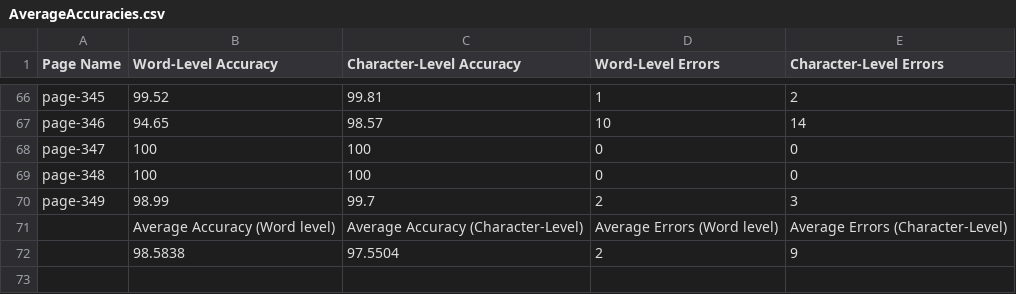
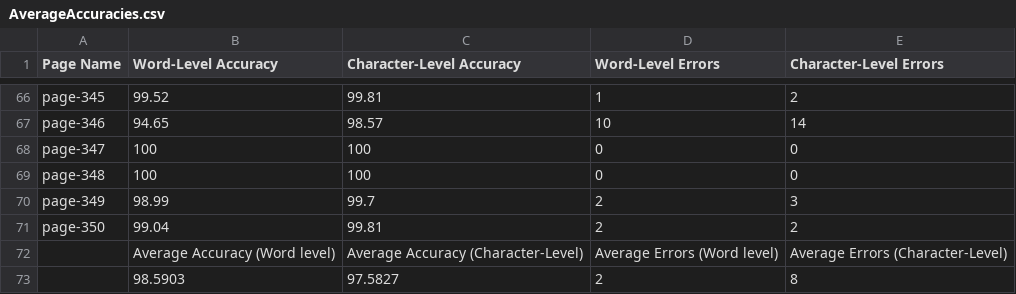
Before and after one commit to TeamOCR-IITB/Vmsnb-mm, a CSV file: Comments/AverageAccuracies.csv, drawn as a sheet; only a part is shown, gaps mark what is left out.

```diff
--- a/Comments/AverageAccuracies.csv
+++ b/Comments/AverageAccuracies.csv
@@ -70,3 +70,4 @@ page-348,100,100,0,0
 page-349,98.99,99.7,2,3
+page-350,99.04,99.81,2,2
  ,Average Accuracy (Word level),Average Accuracy (Character-Level),Average Errors (Word level),Average Errors (Character-Level),
- ,98.5838,97.5504,2,9
+ ,98.5903,97.5827,2,8
```
Also changed, not shown: Vmsnb-mm_logs.csv, 9 other files.
